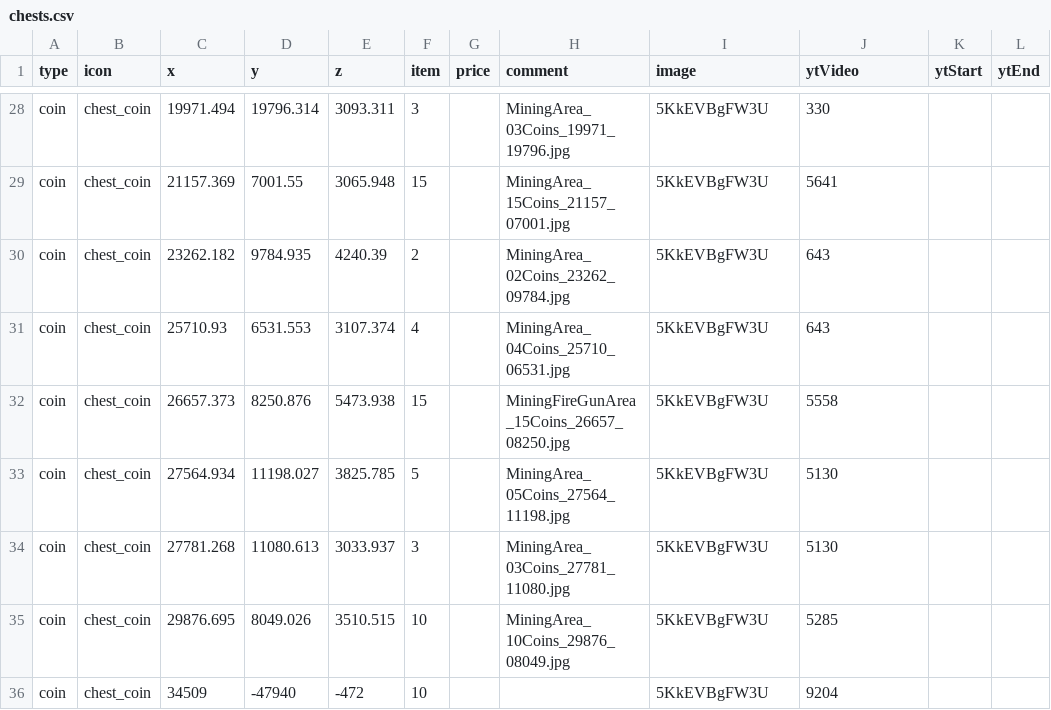
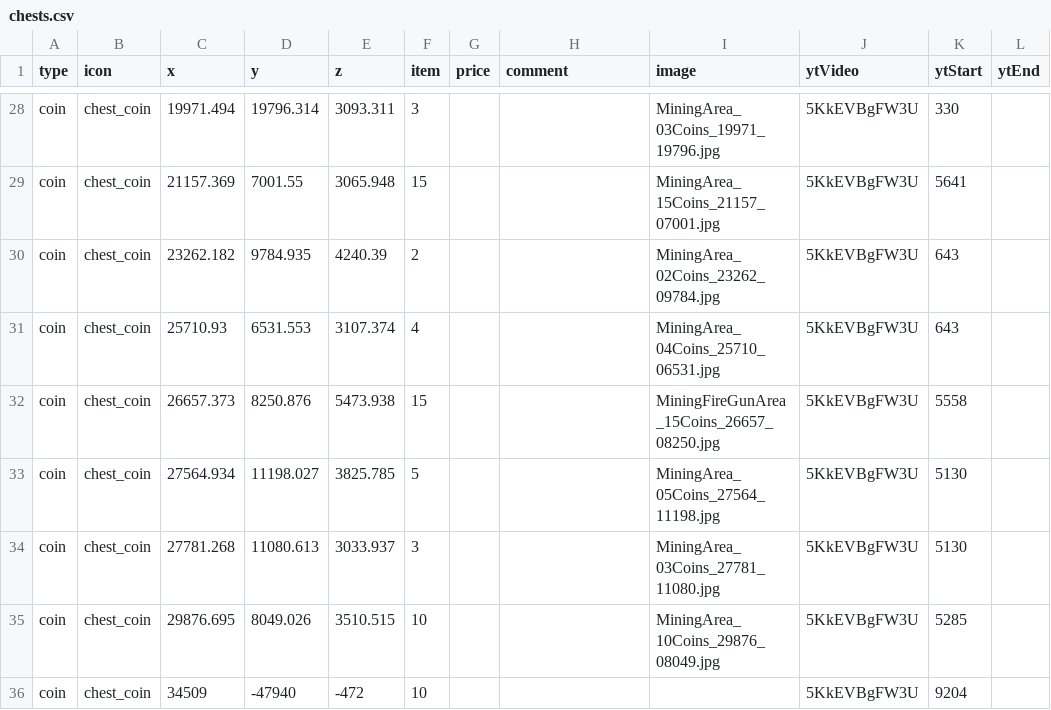
Before and after one commit to SupraGamesCommunity/map-siu, a CSV file: data/chests.csv, drawn as a sheet; only a part is shown, gaps mark what is left out; the diff covers the shown part only; the diff names each change by its address in the sheet, - before the commit and + after, or states it on an @@ line.

```diff
--- a/data/chests.csv
+++ b/data/chests.csv
-H28 (comment): MiningArea_03Coins_19971_19796.jpg
+H28 (comment): (empty)
-I28 (image): 5KkEVBgFW3U
+I28 (image): MiningArea_03Coins_19971_19796.jpg
-J28 (ytVideo): 330
+J28 (ytVideo): 5KkEVBgFW3U
-K28 (ytStart): (empty)
+K28 (ytStart): 330
-H29 (comment): MiningArea_15Coins_21157_07001.jpg
+H29 (comment): (empty)
-I29 (image): 5KkEVBgFW3U
+I29 (image): MiningArea_15Coins_21157_07001.jpg
-J29 (ytVideo): 5641
+J29 (ytVideo): 5KkEVBgFW3U
-K29 (ytStart): (empty)
+K29 (ytStart): 5641
-H30 (comment): MiningArea_02Coins_23262_09784.jpg
+H30 (comment): (empty)
-I30 (image): 5KkEVBgFW3U
+I30 (image): MiningArea_02Coins_23262_09784.jpg
-J30:J31 (ytVideo): 643
+J30:J31 (ytVideo): 5KkEVBgFW3U
-K30:K31 (ytStart): (empty)
+K30:K31 (ytStart): 643
-H31 (comment): MiningArea_04Coins_25710_06531.jpg
+H31 (comment): (empty)
-I31 (image): 5KkEVBgFW3U
+I31 (image): MiningArea_04Coins_25710_06531.jpg
-H32 (comment): MiningFireGunArea_15Coins_26657_08250.jpg
+H32 (comment): (empty)
-I32 (image): 5KkEVBgFW3U
+I32 (image): MiningFireGunArea_15Coins_26657_08250.jpg
-J32 (ytVideo): 5558
+J32 (ytVideo): 5KkEVBgFW3U
-K32 (ytStart): (empty)
+K32 (ytStart): 5558
-H33 (comment): MiningArea_05Coins_27564_11198.jpg
+H33 (comment): (empty)
-I33 (image): 5KkEVBgFW3U
+I33 (image): MiningArea_05Coins_27564_11198.jpg
-J33:J34 (ytVideo): 5130
+J33:J34 (ytVideo): 5KkEVBgFW3U
-K33:K34 (ytStart): (empty)
+K33:K34 (ytStart): 5130
-H34 (comment): MiningArea_03Coins_27781_11080.jpg
+H34 (comment): (empty)
-I34 (image): 5KkEVBgFW3U
+I34 (image): MiningArea_03Coins_27781_11080.jpg
-H35 (comment): MiningArea_10Coins_29876_08049.jpg
+H35 (comment): (empty)
-I35 (image): 5KkEVBgFW3U
+I35 (image): MiningArea_10Coins_29876_08049.jpg
-J35 (ytVideo): 5285
+J35 (ytVideo): 5KkEVBgFW3U
-K35 (ytStart): (empty)
+K35 (ytStart): 5285
-I36 (image): 5KkEVBgFW3U
+I36 (image): (empty)
-J36 (ytVideo): 9204
+J36 (ytVideo): 5KkEVBgFW3U
-K36 (ytStart): (empty)
+K36 (ytStart): 9204
```
Also changed, not shown: 139 edited cells elsewhere in this file.
